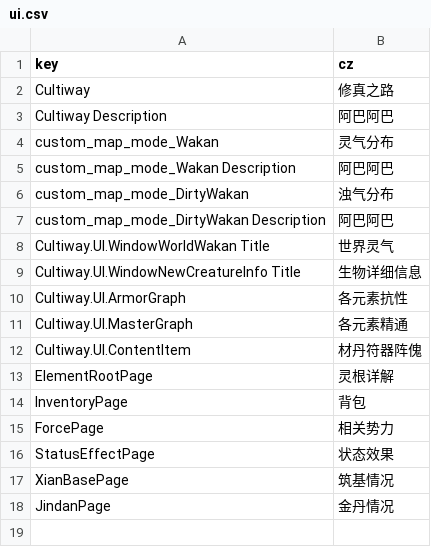
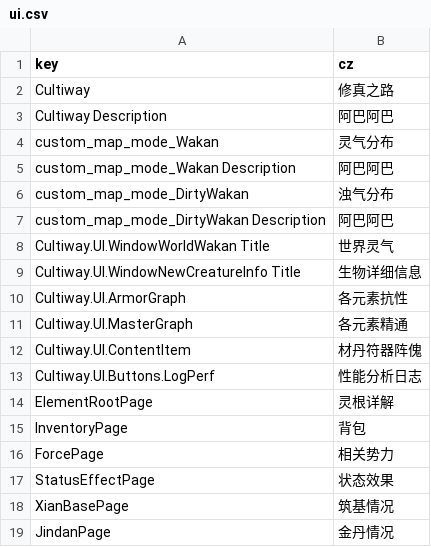
Before and after one commit to inmny/Cultiway-Reborn, a CSV file: Locales/ui.csv, drawn as a sheet; the diff names each change by its address in the sheet, - before the commit and + after, or states it on an @@ line.

```diff
--- a/Locales/ui.csv
+++ b/Locales/ui.csv
+row 13: Cultiway.UI.Buttons.LogPerf | 性能分析日志
```
Also changed, not shown: 10 other files.
